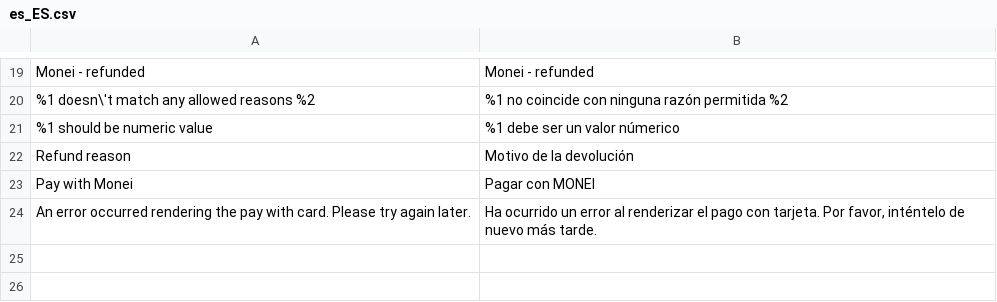
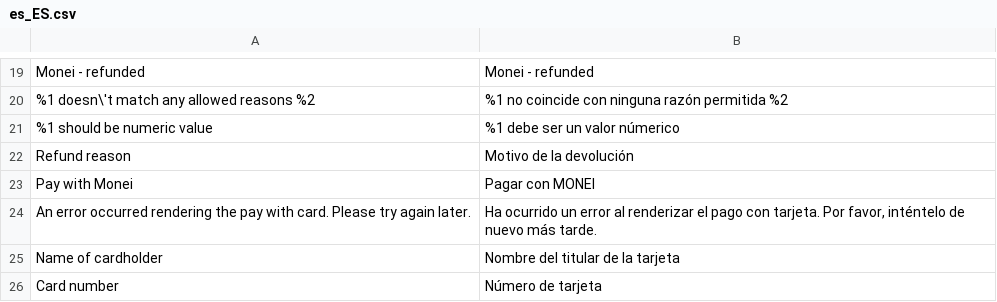
Before and after one commit to MONEI/MONEI-AdobeCommerce-Magento2, a CSV file: i18n/es_ES.csv, drawn as a sheet; only a part is shown, gaps mark what is left out.

Commit message:
Add cardholder name in the checkout payment method

```diff
--- a/i18n/es_ES.csv
+++ b/i18n/es_ES.csv
@@ -24 +24,3 @@
 "An error occurred rendering the pay with card. Please try again later.","Ha ocurrido un error al renderizar el pago con tarjeta. Por favor, inténtelo de nuevo más tarde."
+"Name of cardholder","Nombre del titular de la tarjeta"
+"Card number","Número de tarjeta"
```
Also changed, not shown: 4 other files.
